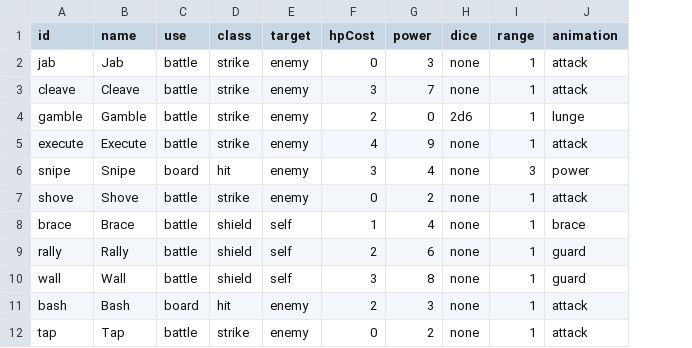
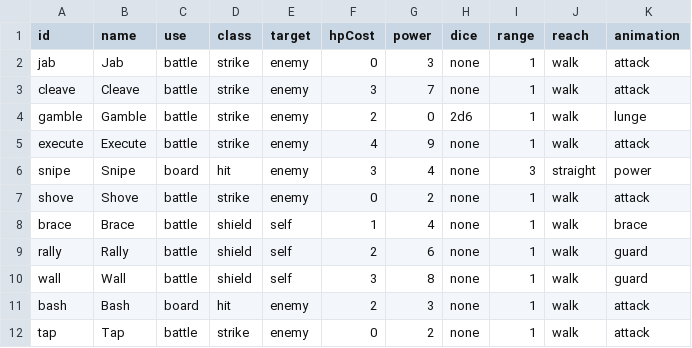
Before and after one commit to FinisTP/engine-study, a CSV file: plugins/last-curtain/assets/match/abilities.csv, drawn as a sheet; only a part is shown; the diff names each change by its address in the sheet, - before the commit and + after, or states it on an @@ line.

```diff
--- a/plugins/last-curtain/assets/match/abilities.csv
+++ b/plugins/last-curtain/assets/match/abilities.csv
+column J (reach), rows 2-12: walk | walk | walk | walk | straight | walk | walk | walk | walk | walk | walk
```
Also changed, not shown: 10 other files.
